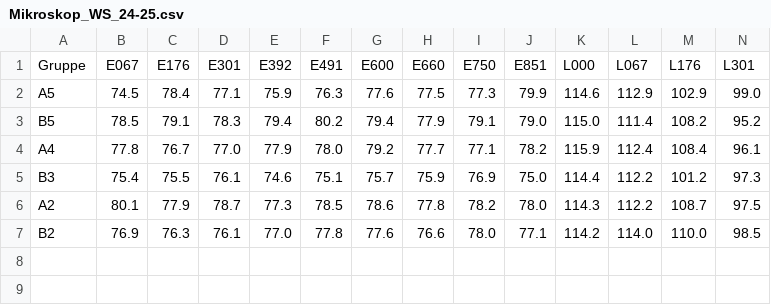
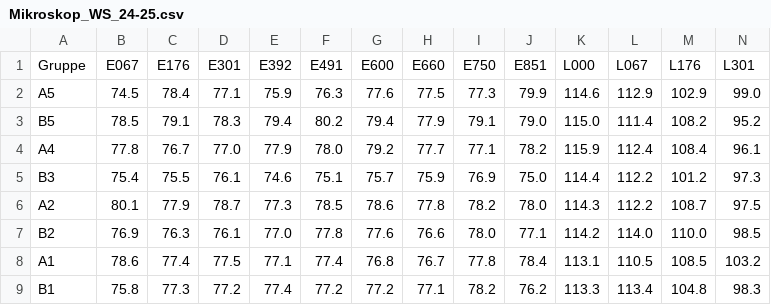
Before and after one commit to ManniGertrude/PC, a CSV file: Daten/Mikroskop_WS_24-25.csv, drawn as a sheet; only a part is shown; rows hold the shown columns only; the diff names each change by its address in the sheet, - before the commit and + after, or states it on an @@ line.

Commit message:
modified:   Daten/Ideal_WS_24-25.csv 	modified:   Daten/Mikroskop_WS_24-25.csv 	modified:   Daten/Wasser_WS_24-25.csv 	modified:   "L\303\266sungen.py" 	modified:   PNG/Mikroskop/Mikroskop_WS_24-25.png 	new file:   PNG/Mikroskop/WS 24-25/A1 Mikroskop.png 	new file:   PNG/Mikroskop/WS 24-25/B1 Mikroskop.png 	new file:   PNG/WS2425 Wasser/Wasser B1 Salicyl.png

```diff
--- a/Daten/Mikroskop_WS_24-25.csv
+++ b/Daten/Mikroskop_WS_24-25.csv
+row 8: A1 | 78.6 | 77.4 | 77.5 | 77.1 | 77.4 | 76.8 | 76.7 | 77.8 | 78.4 | 113.1 | 110.5 | 108.5 | 103.2
+row 9: B1 | 75.8 | 77.3 | 77.2 | 77.4 | 77.2 | 77.2 | 77.1 | 78.2 | 76.2 | 113.3 | 113.4 | 104.8 | 98.3
```
Also changed, not shown: Daten/Ideal_WS_24-25.csv, Daten/Wasser_WS_24-25.csv, 5 other files.
